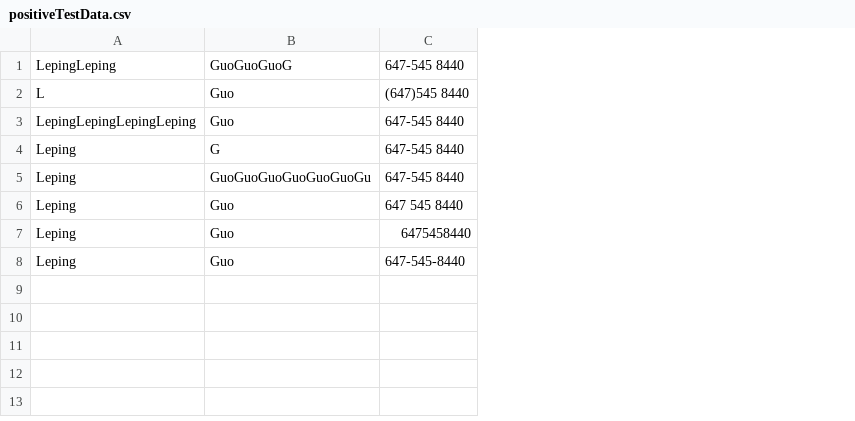
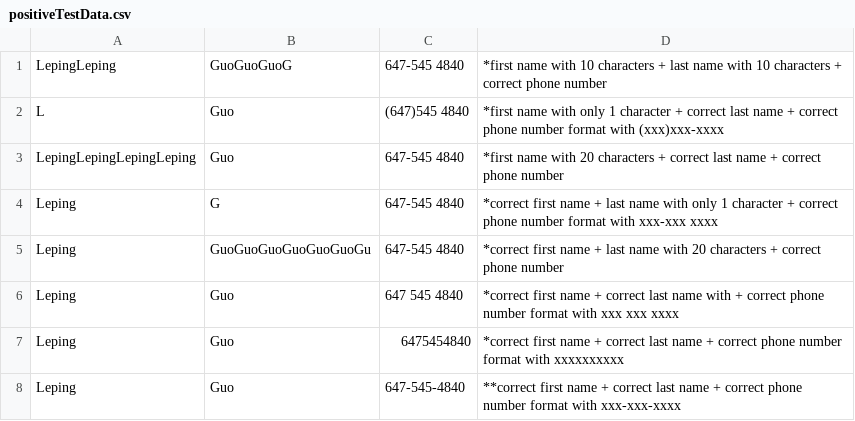
Before and after one commit to skypark0810/Data-Driven-Testing, a CSV file: SourceData/positiveTestData.csv, drawn as a sheet; removed rows and columns are numbered as before the commit, all else as after; the diff names each change by its address in the sheet, - before the commit and + after, or states it on an @@ line.

Commit message:
Add test data description

```diff
--- a/SourceData/positiveTestData.csv
+++ b/SourceData/positiveTestData.csv
-column C, rows 1-8: 647-545 8440 | (647)545 8440 | 647-545 8440 | 647-545 8440 | 647-545 8440 | 647 545 8440 | 6475458440 | 647-545-8440
+column C, rows 1-8: 647-545 4840 | (647)545 4840 | 647-545 4840 | 647-545 4840 | 647-545 4840 | 647 545 4840 | 6475454840 | 647-545-4840
+column D, rows 1-8: *first name with 10 characters + last name with 10 characters + correct phone number | *first name with only 1 character + correct last name + correct phone number format with (xxx)xxx-xxxx | *first name with 20 characters + correct last name + correct phone number | *correct first name + last name with only 1 character + correct phone number format with xxx-xxx xxxx | *correct first name + last name with 20 characters + correct phone number | *correct first name + correct last name with + correct phone number format with xxx xxx xxxx | *correct first name + correct last name + correct phone number format with xxxxxxxxxx | **correct first name + correct last name + correct phone number format with xxx-xxx-xxxx
```
